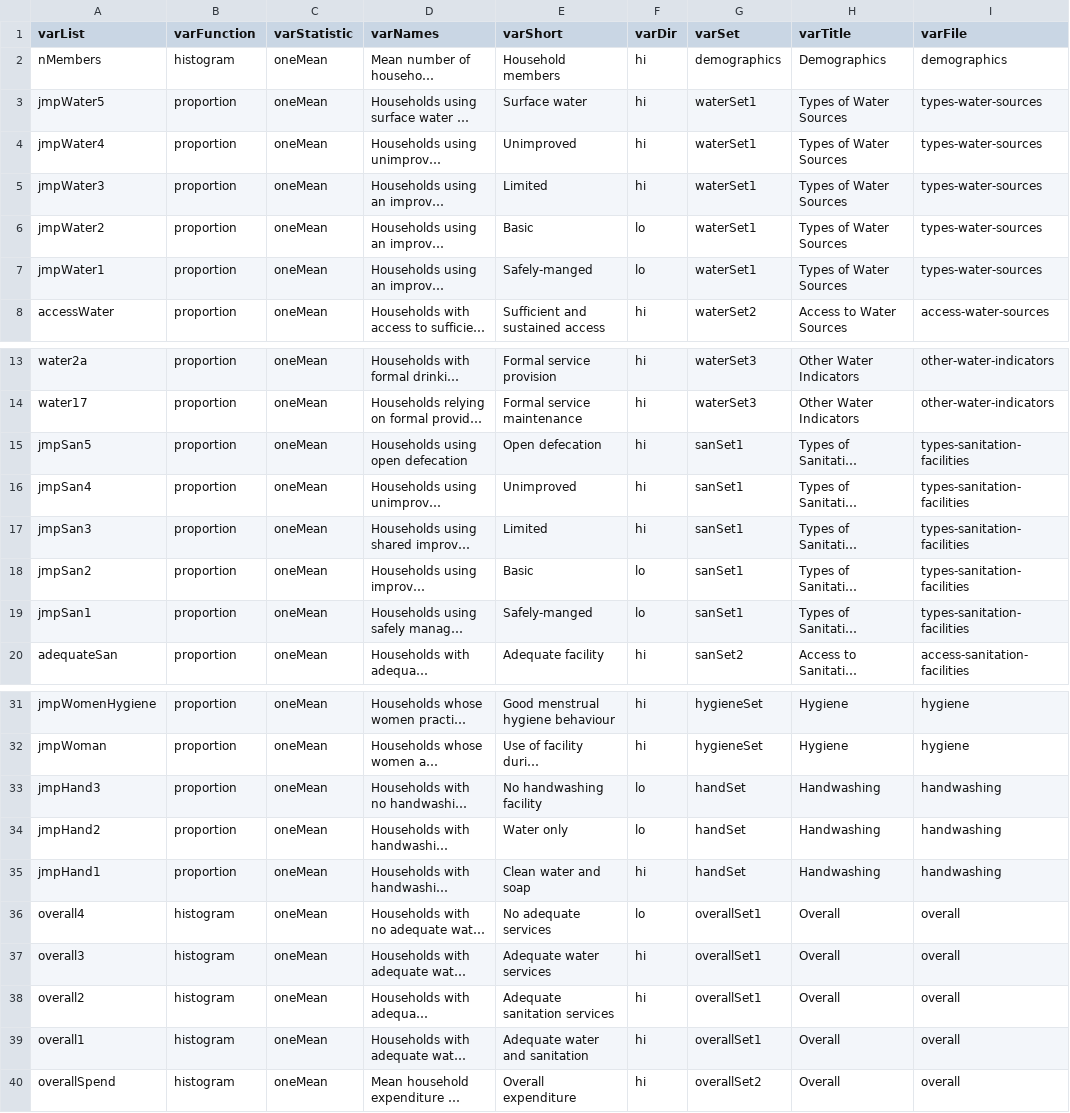
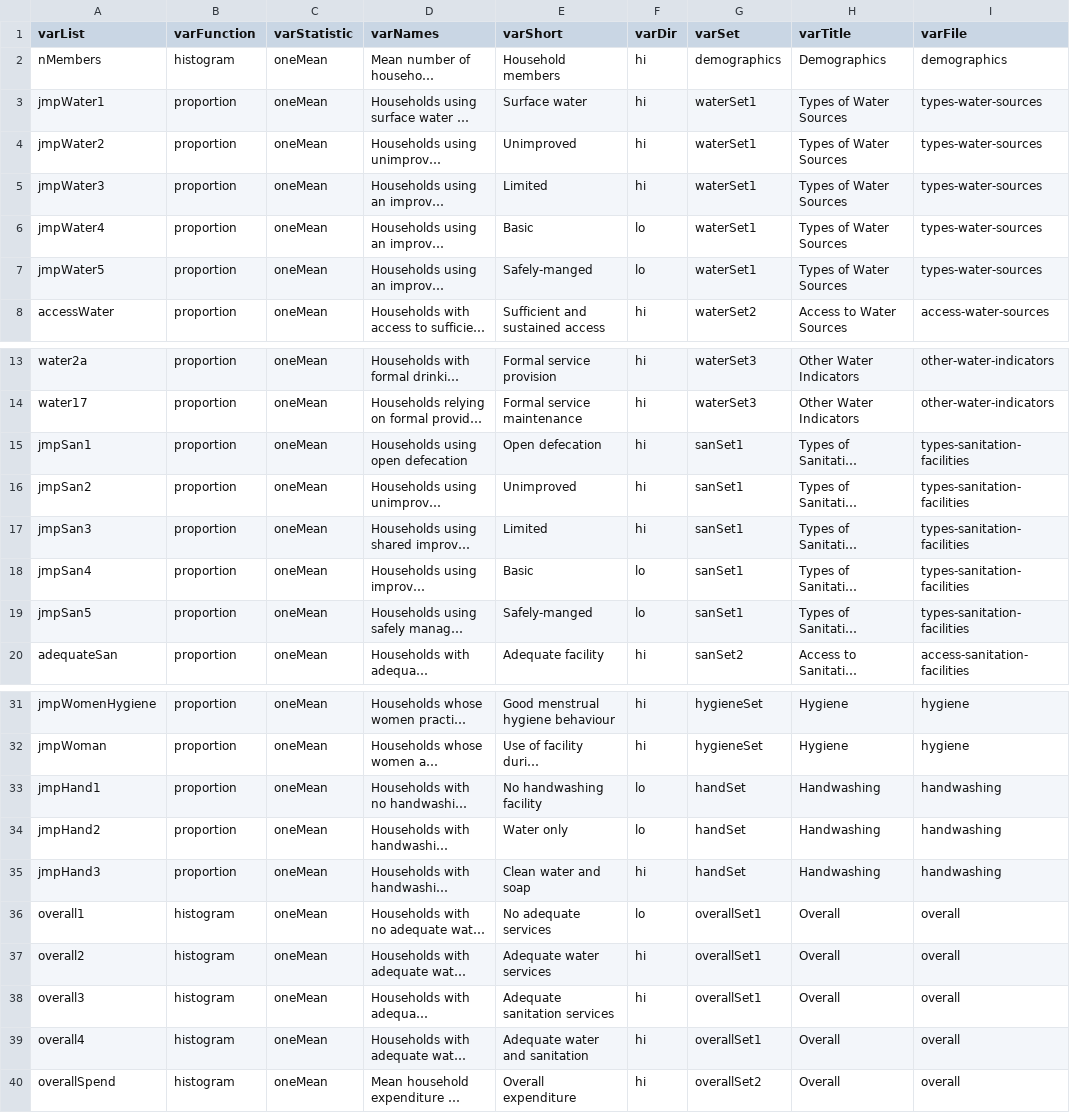
Before and after one commit to ernestguevarra/shiny-server, a CSV file: wsup/steerIndicatorsV7.csv, drawn as a sheet; only a part is shown, gaps mark what is left out; long unchanged cells end in …; the diff names each change by its address in the sheet, - before the commit and + after, or states it on an @@ line.

```diff
--- a/wsup/steerIndicatorsV7.csv
+++ b/wsup/steerIndicatorsV7.csv
-A3 (varList): jmpWater5
+A3 (varList): jmpWater1
-A4 (varList): jmpWater4
+A4 (varList): jmpWater2
-A6 (varList): jmpWater2
+A6 (varList): jmpWater4
-A7 (varList): jmpWater1
+A7 (varList): jmpWater5
-A15 (varList): jmpSan5
+A15 (varList): jmpSan1
-A16 (varList): jmpSan4
+A16 (varList): jmpSan2
-A18 (varList): jmpSan2
+A18 (varList): jmpSan4
-A19 (varList): jmpSan1
+A19 (varList): jmpSan5
-A33 (varList): jmpHand3
+A33 (varList): jmpHand1
-A35 (varList): jmpHand1
+A35 (varList): jmpHand3
-A36 (varList): overall4
+A36 (varList): overall1
-A37 (varList): overall3
+A37 (varList): overall2
-A38 (varList): overall2
+A38 (varList): overall3
-A39 (varList): overall1
+A39 (varList): overall4
```
Also changed, not shown: 5 other files.
